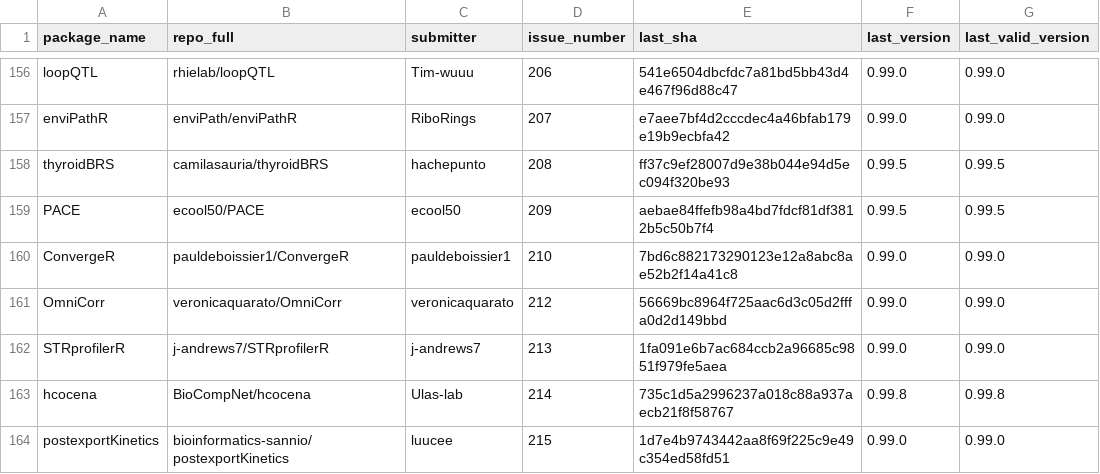
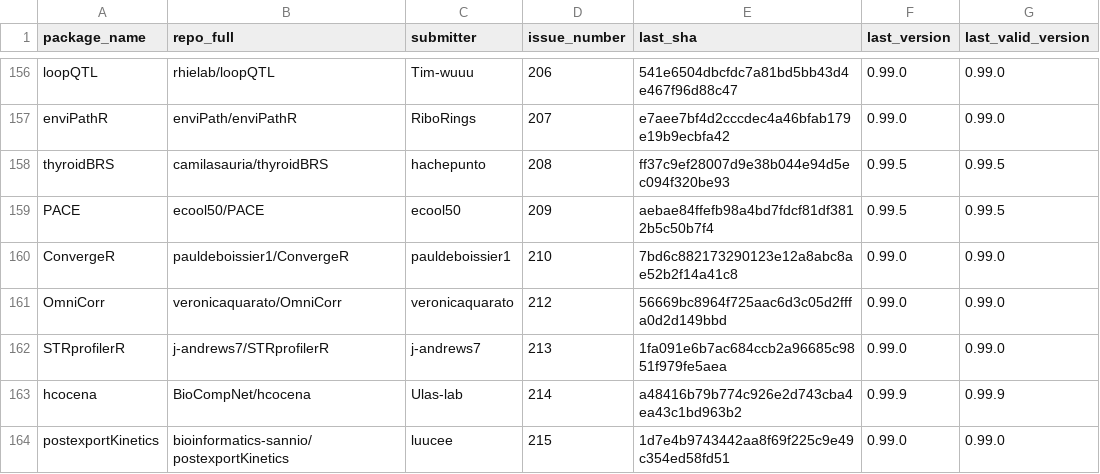
Before and after one commit to Bioconductor/BiocContributions, a CSV file: submissions/submitted_packages.csv, drawn as a sheet; only a part is shown, gaps mark what is left out.

Commit message:
Update build SHAs and versions

```diff
--- a/submissions/submitted_packages.csv
+++ b/submissions/submitted_packages.csv
@@ -162,3 +162,3 @@ OmniCorr,veronicaquarato/OmniCorr,veronicaquarato,212,56669bc8964f725aac6d3c05d2
 STRprofilerR,j-andrews7/STRprofilerR,j-andrews7,213,1fa091e6b7ac684ccb2a96685c9851f979fe5aea,0.99.0,0.99.0
-hcocena,BioCompNet/hcocena,Ulas-lab,214,735c1d5a2996237a018c88a937aecb21f8f58767,0.99.8,0.99.8
+hcocena,BioCompNet/hcocena,Ulas-lab,214,a48416b79b774c926e2d743cba4ea43c1bd963b2,0.99.9,0.99.9
 postexportKinetics,bioinformatics-sannio/postexportKinetics,luucee,215,1d7e4b9743442aa8f69f225c9e49c354ed58fd51,0.99.0,0.99.0
```
